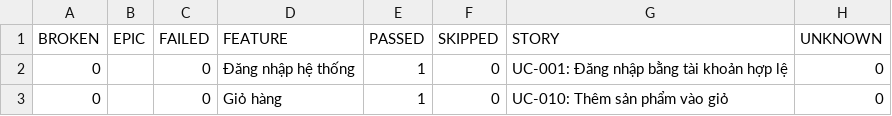
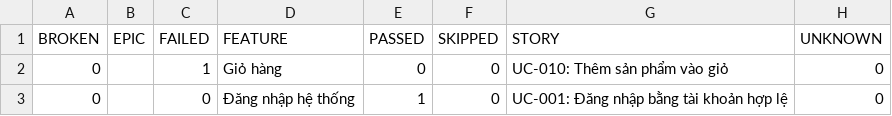
Before and after one commit to tranleanhdai/selenium-framework, a CSV file: data/behaviors.csv, drawn as a sheet; removed rows and columns are numbered as before the commit, all else as after; the diff names each change by its address in the sheet, - before the commit and + after, or states it on an @@ line.

```diff
--- a/data/behaviors.csv
+++ b/data/behaviors.csv
+row 2: 0 |  | 1 | Giỏ hàng | 0 | 0 | UC-010: Thêm sản phẩm vào giỏ | 0
-row 3: 0 |  | 0 | Giỏ hàng | 1 | 0 | UC-010: Thêm sản phẩm vào giỏ | 0
```
Also changed, not shown: data/suites.csv, 36 other files.
